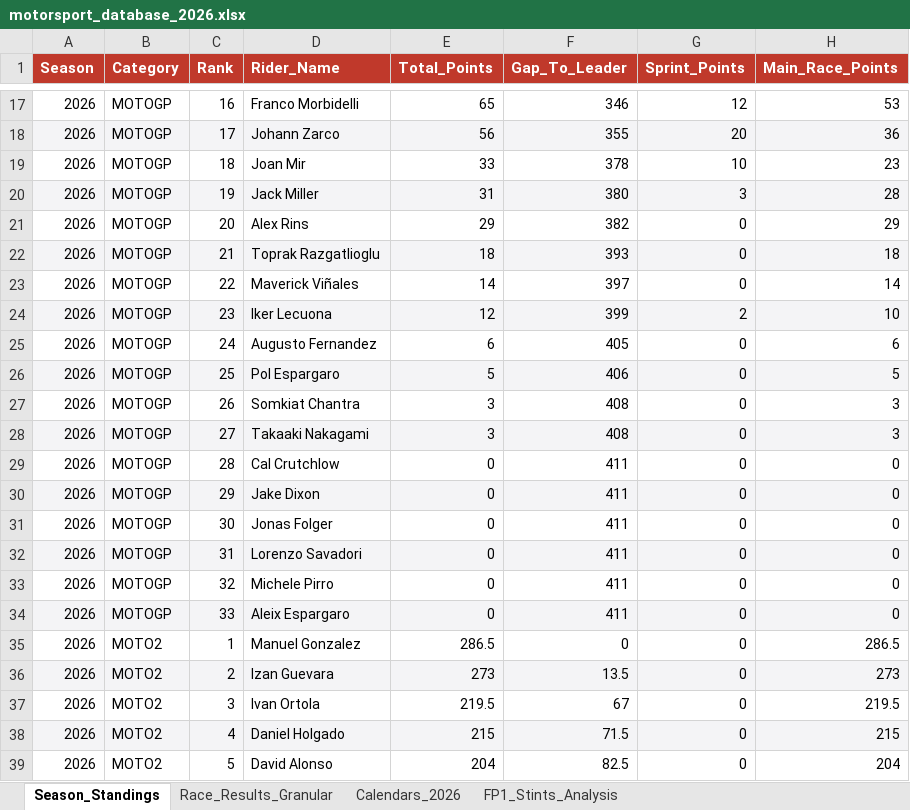
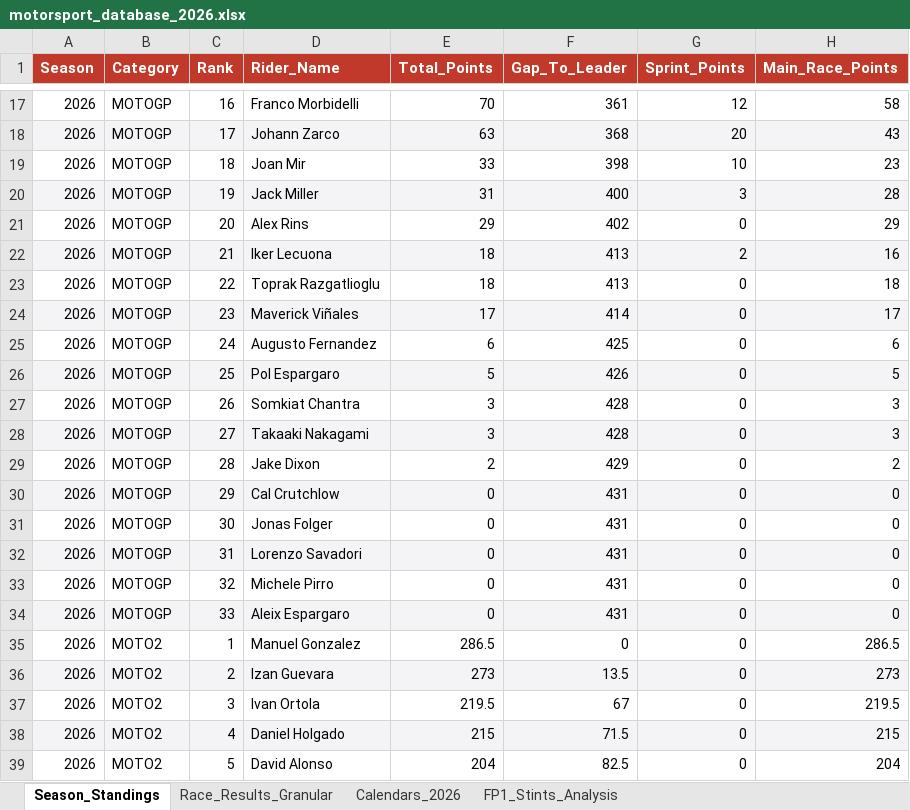
Before and after one commit to ziog2/overrevving, an Excel workbook: exports/motorsport_database_2026.xlsx, sheet Season_Standings, drawn as a sheet; only a part is shown, gaps mark what is left out; values as stored, in another font and other column widths than the file's, no borders; removed rows and columns are numbered as before the commit, all else as after; the diff covers the shown part only; the diff names each change by its address in the sheet, - before the commit and + after, or states it on an @@ line.

```diff
--- a/exports/motorsport_database_2026.xlsx (sheet Season_Standings)
+++ b/exports/motorsport_database_2026.xlsx (sheet Season_Standings)
-E17 (Total_Points): 65
+E17 (Total_Points): 70
-F17 (Gap_To_Leader): 346
+F17 (Gap_To_Leader): 361
-H17 (Main_Race_Points): 53
+H17 (Main_Race_Points): 58
-E18 (Total_Points): 56
+E18 (Total_Points): 63
-F18 (Gap_To_Leader): 355
+F18 (Gap_To_Leader): 368
-H18 (Main_Race_Points): 36
+H18 (Main_Race_Points): 43
-F19 (Gap_To_Leader): 378
+F19 (Gap_To_Leader): 398
-F20 (Gap_To_Leader): 380
+F20 (Gap_To_Leader): 400
-F21 (Gap_To_Leader): 382
+F21 (Gap_To_Leader): 402
+row 22: 2026 | MOTOGP | 21 | Iker Lecuona | 18 | 413 | 2 | 16
-A23:H23 fill: #F4F4F6
+A23:H23 fill: none
-C23 (Rank): 21
+C23 (Rank): 22
-F23 (Gap_To_Leader): 393
+F23 (Gap_To_Leader): 413
-A24:H24 fill: none
+A24:H24 fill: #F4F4F6
-C24 (Rank): 22
+C24 (Rank): 23
-E24 (Total_Points): 14
+E24 (Total_Points): 17
-F24 (Gap_To_Leader): 397
+F24 (Gap_To_Leader): 414
-H24 (Main_Race_Points): 14
+H24 (Main_Race_Points): 17
-row 24: 2026 | MOTOGP | 23 | Iker Lecuona | 12 | 399 | 2 | 10
-F25 (Gap_To_Leader): 405
+F25 (Gap_To_Leader): 425
-F26 (Gap_To_Leader): 406
+F26 (Gap_To_Leader): 426
-F27:F28 (Gap_To_Leader): 408
+F27:F28 (Gap_To_Leader): 428
-D29 (Rider_Name): Cal Crutchlow
+D29 (Rider_Name): Jake Dixon
-E29 (Total_Points): 0
+E29 (Total_Points): 2
-F29 (Gap_To_Leader): 411
+F29 (Gap_To_Leader): 429
-H29 (Main_Race_Points): 0
+H29 (Main_Race_Points): 2
-D30 (Rider_Name): Jake Dixon
+D30 (Rider_Name): Cal Crutchlow
-F30:F34 (Gap_To_Leader): 411
+F30:F34 (Gap_To_Leader): 431
```
Also changed, not shown: 68 edited cells elsewhere in this sheet, sheet Race_Results_Granular, 13 other files.
